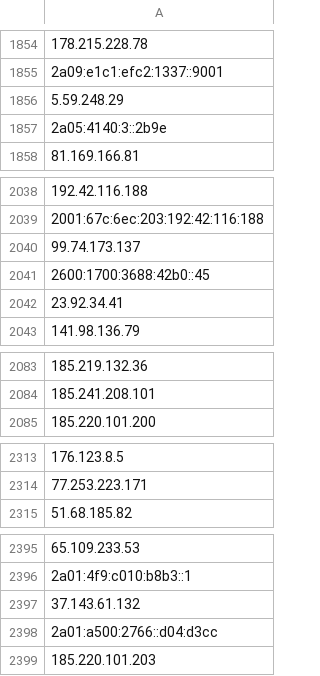
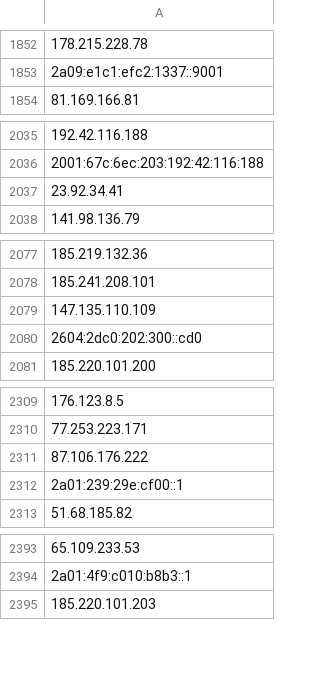
Before and after one commit to onlyforbakup/awesome-lists, a CSV file: Lists/TOR/only_tor_guard_nodes_IP_list.csv, drawn as a sheet; only a part is shown, gaps mark what is left out; removed rows and columns are numbered as before the commit, all else as after; the diff covers the shown part only; the diff names each change by its address in the sheet, - before the commit and + after, or states it on an @@ line.

```diff
--- a/Lists/TOR/only_tor_guard_nodes_IP_list.csv
+++ b/Lists/TOR/only_tor_guard_nodes_IP_list.csv
-row 1856: 5.59.248.29
-row 1857: 2a05:4140:3::2b9e
-row 2040: 99.74.173.137
-row 2041: 2600:1700:3688:42b0::45
+row 2079: 147.135.110.109
+row 2080: 2604:2dc0:202:300::cd0
+row 2311: 87.106.176.222
+row 2312: 2a01:239:29e:cf00::1
-row 2397: 37.143.61.132
-row 2398: 2a01:a500:2766::d04:d3cc
```
Also changed, not shown: 12 added rows, 23 removed rows and 1 edited cell elsewhere in this file, Lists/TOR/only_tor_exit_nodes_IP_list.csv, 2 other files.
